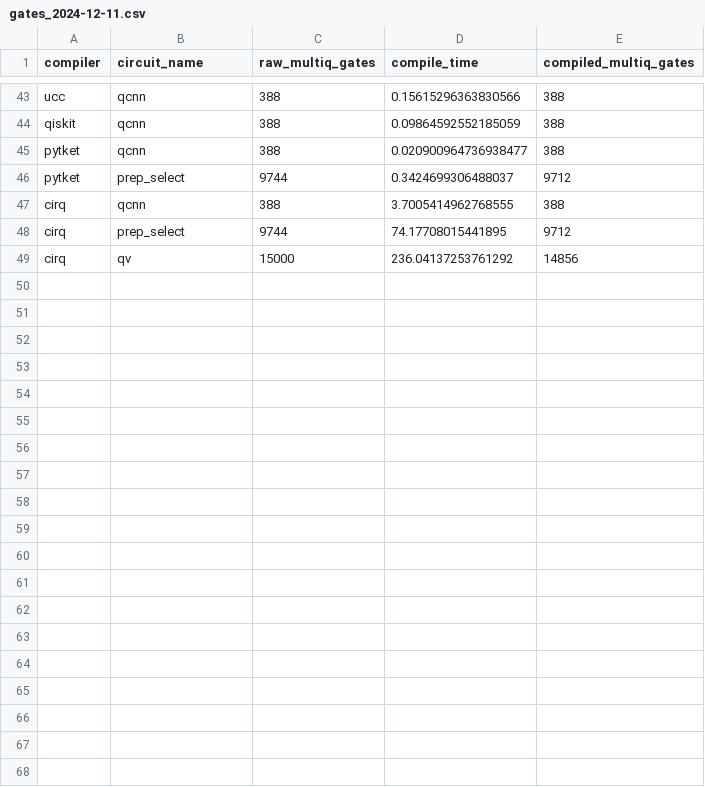
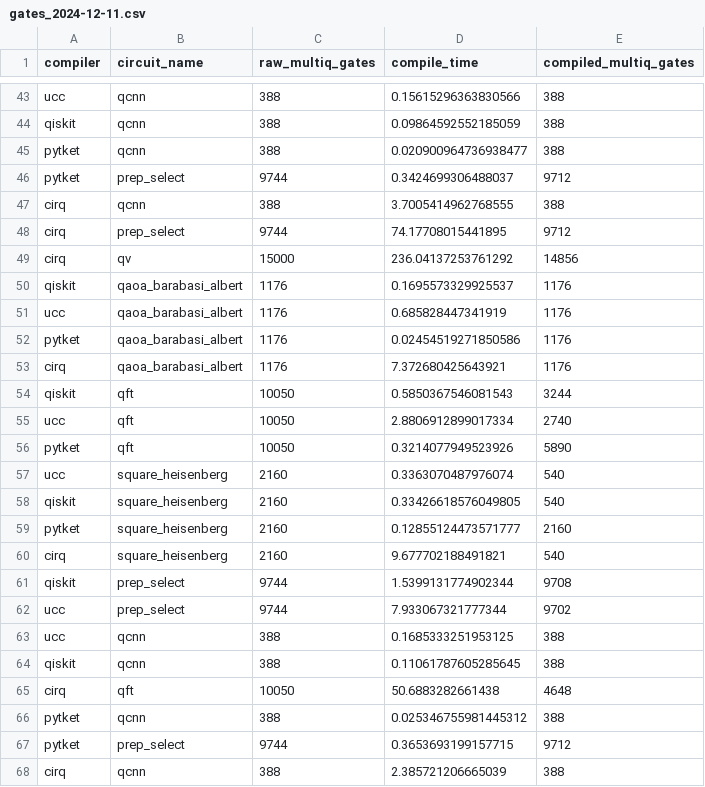
Before and after one commit to xs-es/ucc, a CSV file: benchmarks/results/gates_2024-12-11.csv, drawn as a sheet; only a part is shown, gaps mark what is left out.

```diff
--- a/benchmarks/results/gates_2024-12-11.csv
+++ b/benchmarks/results/gates_2024-12-11.csv
@@ -49 +49,20 @@ cirq,prep_select,9744,74.17708015441895,9712
 cirq,qv,15000,236.04137253761292,14856
+qiskit,qaoa_barabasi_albert,1176,0.1695573329925537,1176
+ucc,qaoa_barabasi_albert,1176,0.685828447341919,1176
+pytket,qaoa_barabasi_albert,1176,0.02454519271850586,1176
+cirq,qaoa_barabasi_albert,1176,7.372680425643921,1176
+qiskit,qft,10050,0.5850367546081543,3244
+ucc,qft,10050,2.8806912899017334,2740
+pytket,qft,10050,0.3214077949523926,5890
+ucc,square_heisenberg,2160,0.3363070487976074,540
+qiskit,square_heisenberg,2160,0.33426618576049805,540
+pytket,square_heisenberg,2160,0.12855124473571777,2160
+cirq,square_heisenberg,2160,9.677702188491821,540
+qiskit,prep_select,9744,1.5399131774902344,9708
+ucc,prep_select,9744,7.933067321777344,9702
+ucc,qcnn,388,0.1685333251953125,388
+qiskit,qcnn,388,0.11061787605285645,388
+cirq,qft,10050,50.6883282661438,4648
+pytket,qcnn,388,0.025346755981445312,388
+pytket,prep_select,9744,0.3653693199157715,9712
+cirq,qcnn,388,2.385721206665039,388
```
Also changed, not shown: 1 other file.
